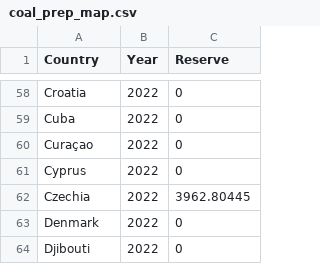
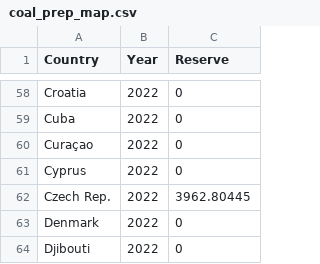
Before and after one commit to adityatw/adityatw.github.io, a CSV file: fossil_fuels/data/coal_prep_map.csv, drawn as a sheet; only a part is shown, gaps mark what is left out.

```diff
--- a/fossil_fuels/data/coal_prep_map.csv
+++ b/fossil_fuels/data/coal_prep_map.csv
@@ -61,3 +61,3 @@ Curaçao,2022,0
 Cyprus,2022,0
-Czechia,2022,3962.80445
+Czech Rep.,2022,3962.80445
 Denmark,2022,0
```
Also changed, not shown: fossil_fuels/data/natgas_prep_map.csv, fossil_fuels/data/oil_prep_map.csv.
